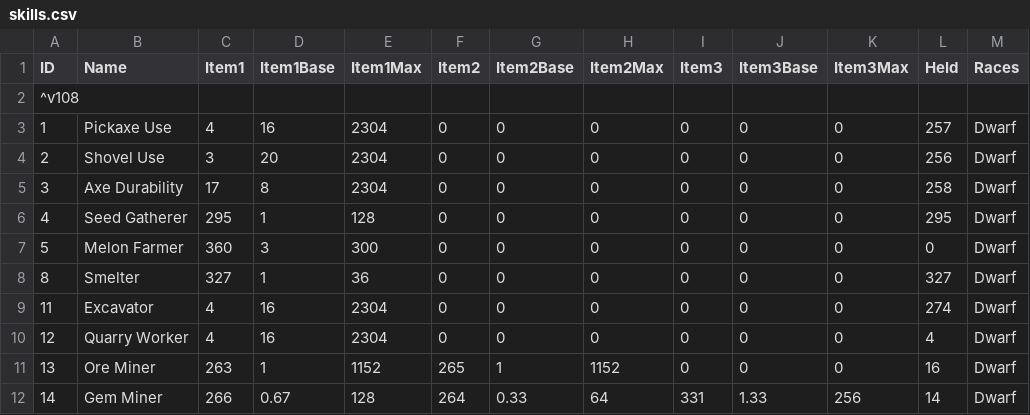
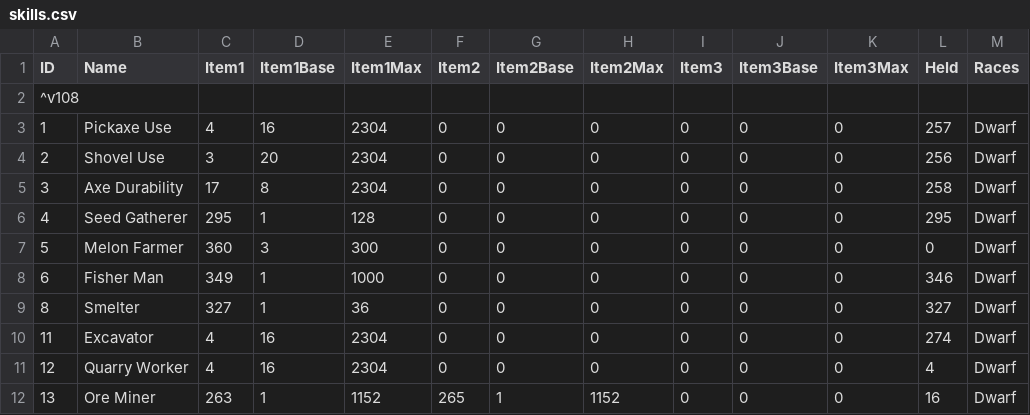
Before and after one commit to Jessy1237/DwarfCraft_premerge, a CSV file: src/default_files/skills.csv, drawn as a sheet; only a part is shown; the shorter side is filled out with more unchanged rows.

```diff
--- a/src/default_files/skills.csv
+++ b/src/default_files/skills.csv
@@ -7,2 +7,3 @@ ID,Name,Item1,Item1Base,Item1Max,Item2,Item2Base,Item2Max,Item3,Item3Base,Item3M
 5,Melon Farmer,360,3,300,0,0,0,0,0,0,0,Dwarf
+6,Fisher Man,349,1,1000,0,0,0,0,0,0,346,Dwarf
 8,Smelter,327,1,36,0,0,0,0,0,0,327,Dwarf
```
Also changed, not shown: src/default_files/effects.csv, src/default_files/effects_hard.csv, 21 other files.
